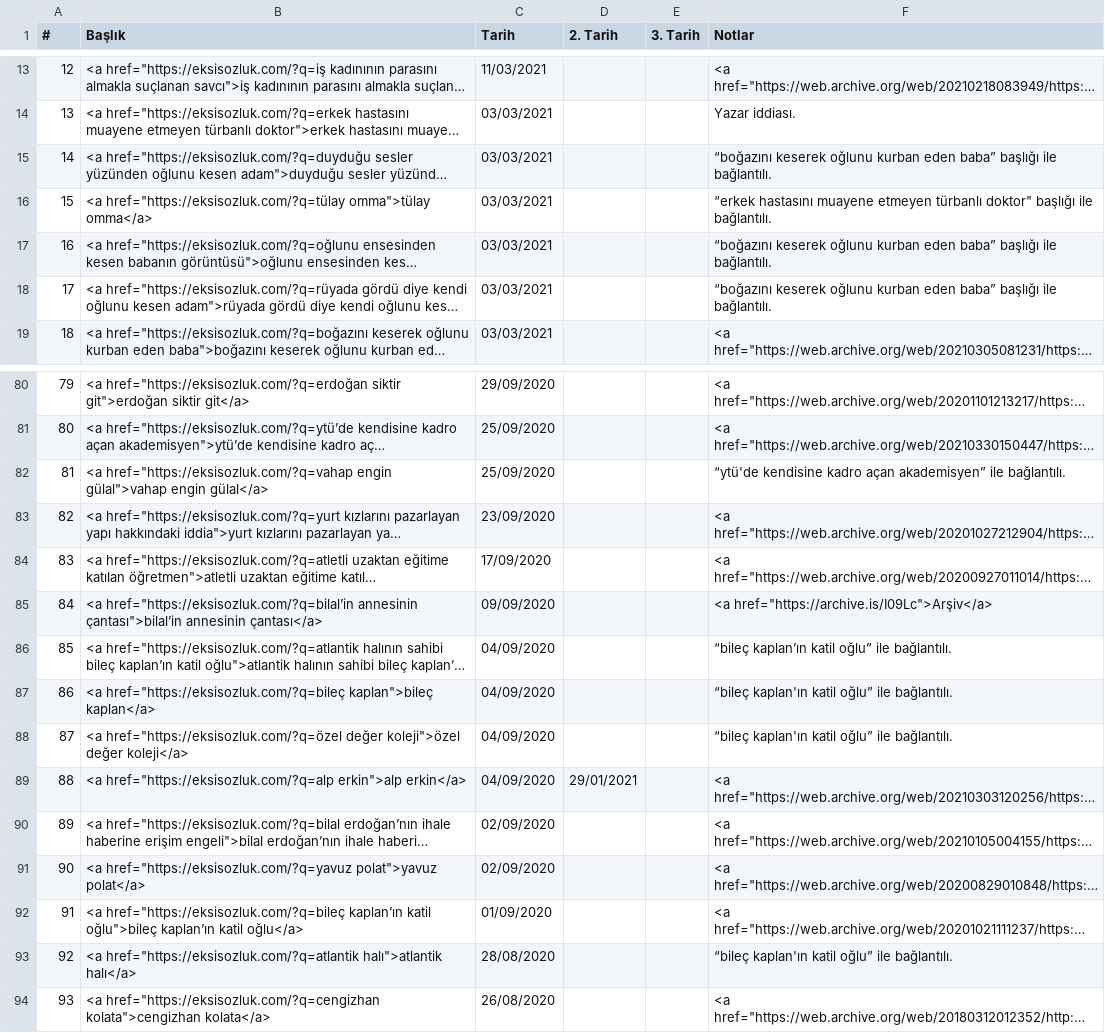
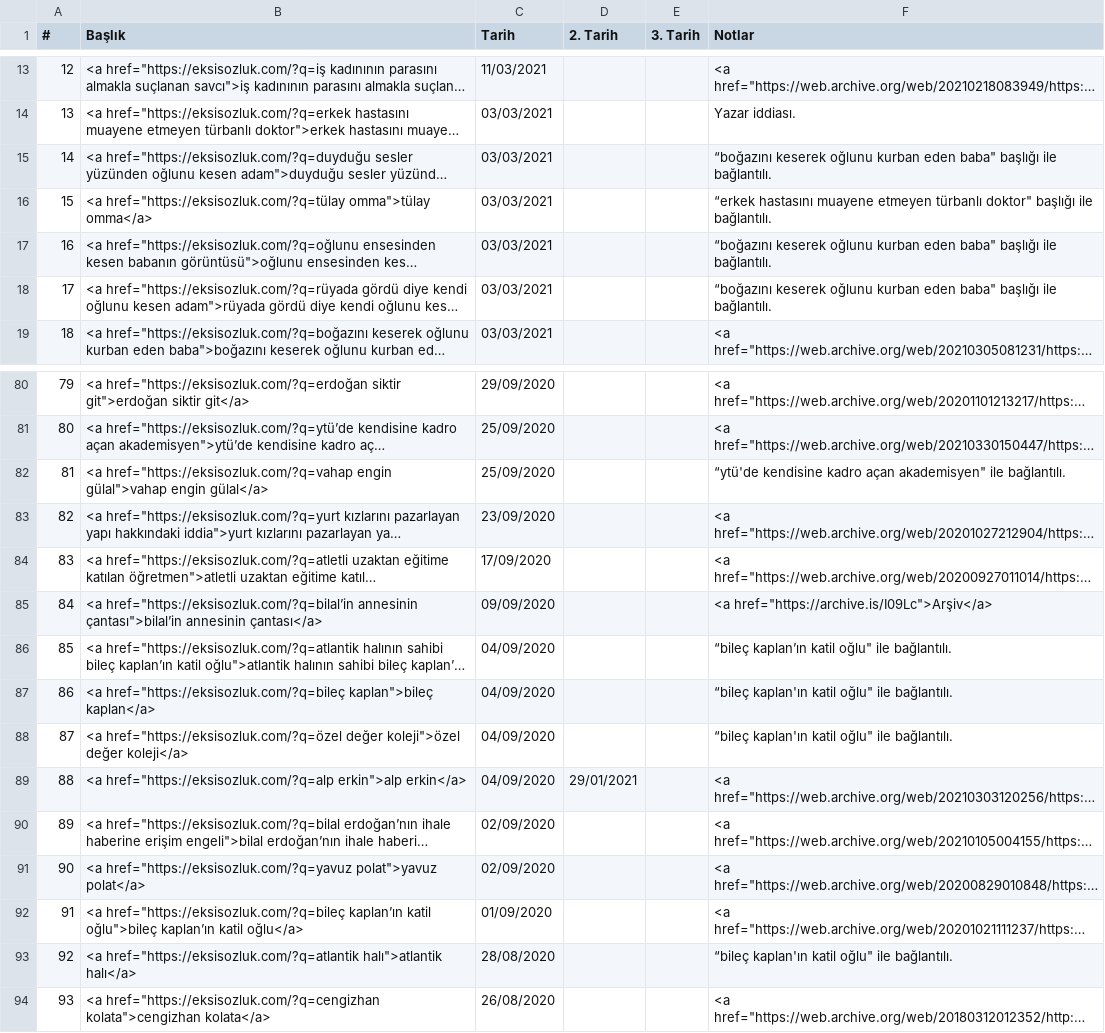
Before and after one commit to eksisozlukengellenenbasliklar/eksisozlukengellenenbasliklar.github.io, a CSV file: Table.csv, drawn as a sheet; only a part is shown, gaps mark what is left out; long unchanged cells end in …; the diff covers the shown part only; the diff names each change by its address in the sheet, - before the commit and + after, or states it on an @@ line.

```diff
--- a/Table.csv
+++ b/Table.csv
-F15 (Notlar): …kurban eden baba” başlığı ile…
+F15 (Notlar): …kurban eden baba" başlığı ile…
-F17:F18 (Notlar): …kurban eden baba” başlığı ile…
+F17:F18 (Notlar): …kurban eden baba" başlığı ile…
-F82 (Notlar): …kadro açan akademisyen” ile bağlantılı.
+F82 (Notlar): …kadro açan akademisyen" ile bağlantılı.
-F86 (Notlar): “bileç kaplan’ın katil oğlu” ile bağlantılı.
+F86 (Notlar): “bileç kaplan’ın katil oğlu" ile bağlantılı.
-F87:F88 (Notlar): “bileç kaplan'ın katil oğlu” ile bağlantılı.
+F87:F88 (Notlar): “bileç kaplan'ın katil oğlu" ile bağlantılı.
-F93 (Notlar): “bileç kaplan'ın katil oğlu” ile bağlantılı.
+F93 (Notlar): “bileç kaplan'ın katil oğlu" ile bağlantılı.
```
Also changed, not shown: 24 edited cells elsewhere in this file.
